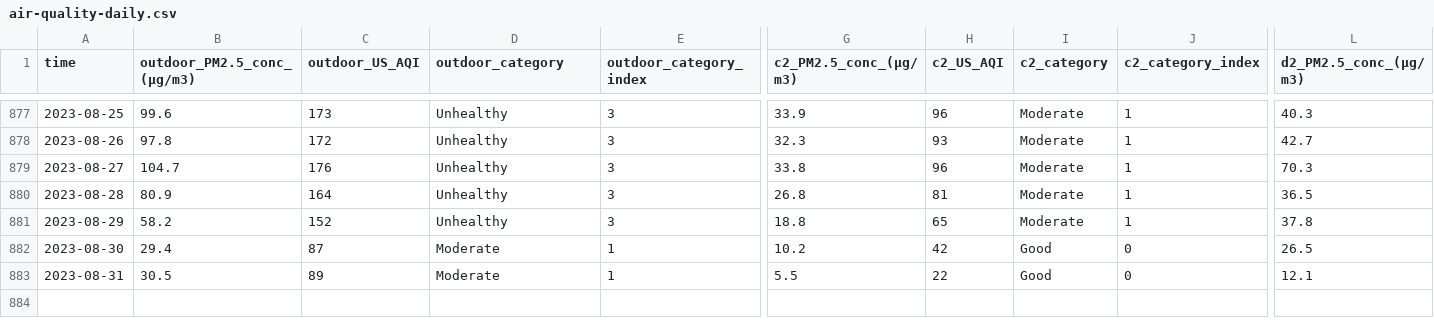
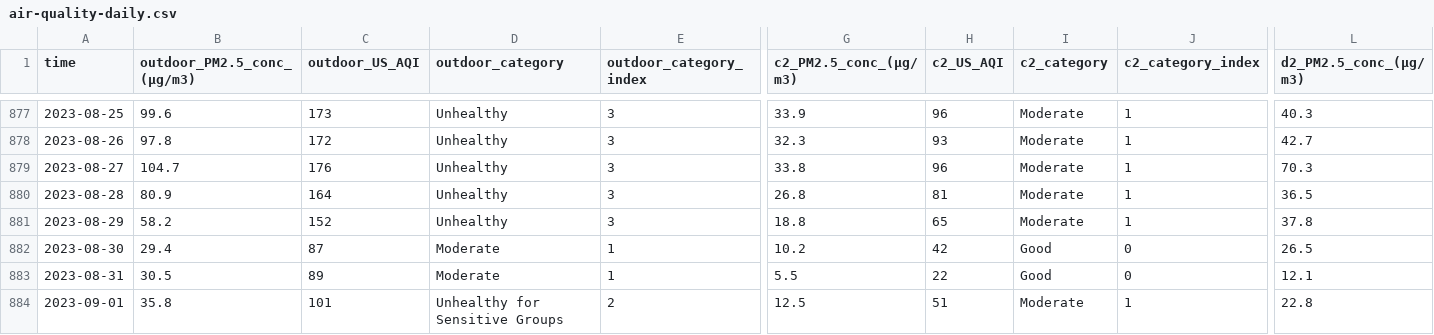
Before and after one commit to RitinDev/CITIES-data-scraper-test, a CSV file: air-quality/air-quality-daily.csv, drawn as a sheet; only a part is shown, gaps mark what is left out; rows hold the shown columns only; the diff names each change by its address in the sheet, - before the commit and + after, or states it on an @@ line.

```diff
--- a/air-quality/air-quality-daily.csv
+++ b/air-quality/air-quality-daily.csv
+row 884: 2023-09-01 | 35.8 | 101 | Unhealthy for Sensitive Groups | 2 | 12.5 | 51 | Moderate | 1 | 22.8
```
Also changed, not shown: athletics-fabs-membership/athletics-fabs-membership-raw-dataset.csv, 2 other files.
